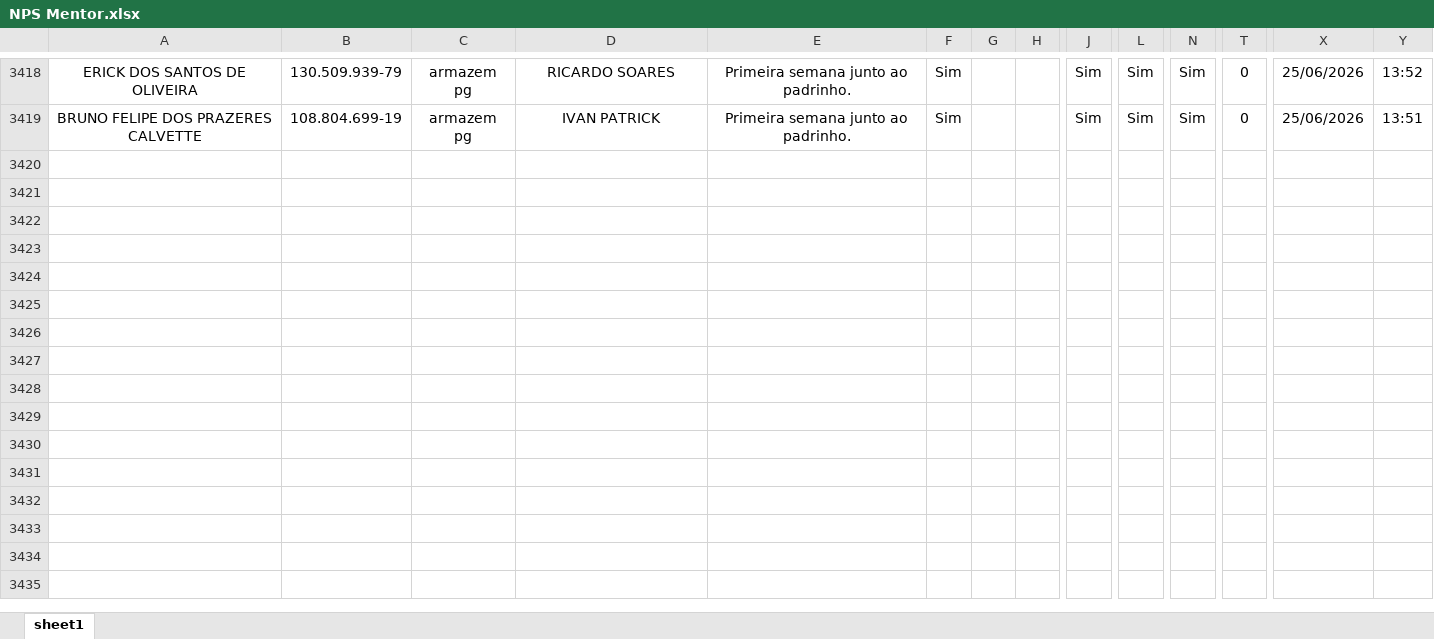
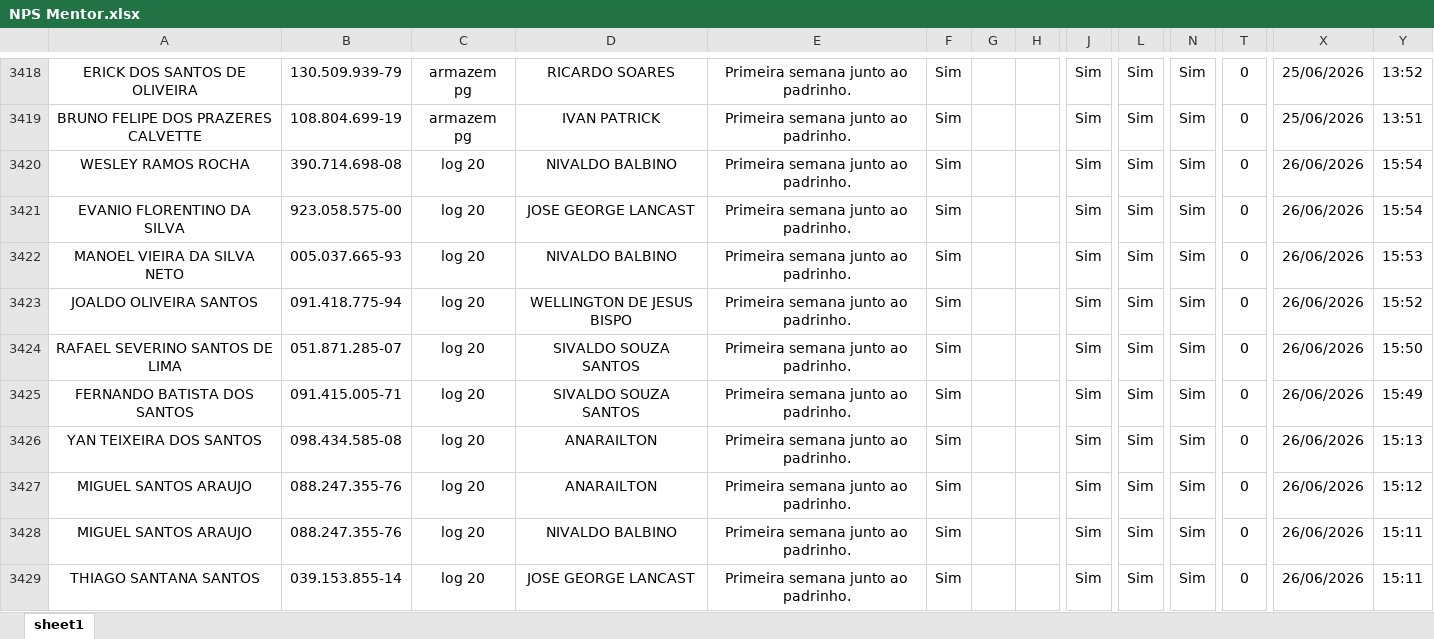
Before and after one commit to Bruna-gzr/dashboard-skap, an Excel workbook: data/NPS Mentor.xlsx, sheet sheet1, drawn as a sheet; only a part is shown, gaps mark what is left out; values as stored, in another font and other column widths than the file's, no borders; rows hold the shown columns only; the diff covers the shown part only; the diff names each change by its address in the sheet, - before the commit and + after, or states it on an @@ line.

```diff
--- a/data/NPS Mentor.xlsx (sheet sheet1)
+++ b/data/NPS Mentor.xlsx (sheet sheet1)
+row 3420: WESLEY RAMOS ROCHA | 390.714.698-08 | log 20 | NIVALDO BALBINO | Primeira semana junto ao padrinho. | Sim |  |  | Sim | Sim | Sim | 0 | 26/06/2026 | 15:54
+row 3421: EVANIO FLORENTINO DA SILVA | 923.058.575-00 | log 20 | JOSE GEORGE LANCAST | Primeira semana junto ao padrinho. | Sim |  |  | Sim | Sim | Sim | 0 | 26/06/2026 | 15:54
+row 3422: MANOEL VIEIRA DA SILVA NETO | 005.037.665-93 | log 20 | NIVALDO BALBINO | Primeira semana junto ao padrinho. | Sim |  |  | Sim | Sim | Sim | 0 | 26/06/2026 | 15:53
+row 3423: JOALDO OLIVEIRA SANTOS | 091.418.775-94 | log 20 | WELLINGTON DE JESUS BISPO | Primeira semana junto ao padrinho. | Sim |  |  | Sim | Sim | Sim | 0 | 26/06/2026 | 15:52
+row 3424: RAFAEL SEVERINO SANTOS DE LIMA | 051.871.285-07 | log 20 | SIVALDO SOUZA SANTOS | Primeira semana junto ao padrinho. | Sim |  |  | Sim | Sim | Sim | 0 | 26/06/2026 | 15:50
+row 3425: FERNANDO BATISTA DOS SANTOS | 091.415.005-71 | log 20 | SIVALDO SOUZA SANTOS | Primeira semana junto ao padrinho. | Sim |  |  | Sim | Sim | Sim | 0 | 26/06/2026 | 15:49
+row 3426: YAN TEIXEIRA DOS SANTOS | 098.434.585-08 | log 20 | ANARAILTON | Primeira semana junto ao padrinho. | Sim |  |  | Sim | Sim | Sim | 0 | 26/06/2026 | 15:13
+row 3427: MIGUEL SANTOS ARAUJO | 088.247.355-76 | log 20 | ANARAILTON | Primeira semana junto ao padrinho. | Sim |  |  | Sim | Sim | Sim | 0 | 26/06/2026 | 15:12
+row 3428: MIGUEL SANTOS ARAUJO | 088.247.355-76 | log 20 | NIVALDO BALBINO | Primeira semana junto ao padrinho. | Sim |  |  | Sim | Sim | Sim | 0 | 26/06/2026 | 15:11
+row 3429: THIAGO SANTANA SANTOS | 039.153.855-14 | log 20 | JOSE GEORGE LANCAST | Primeira semana junto ao padrinho. | Sim |  |  | Sim | Sim | Sim | 0 | 26/06/2026 | 15:11
```
Also changed, not shown: 74 added rows elsewhere in this sheet, data/Acomp novos.xlsx, data/Bate papo mentor.xlsx, 6 other files.
